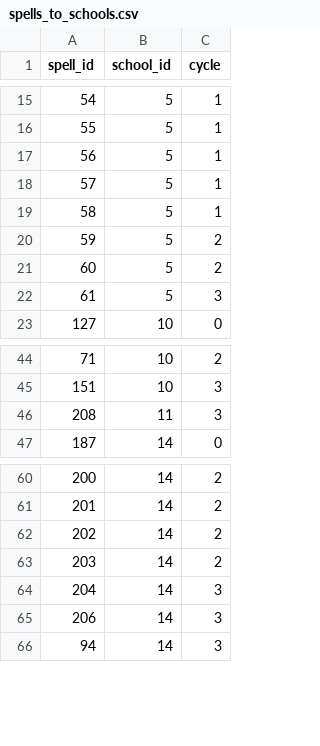
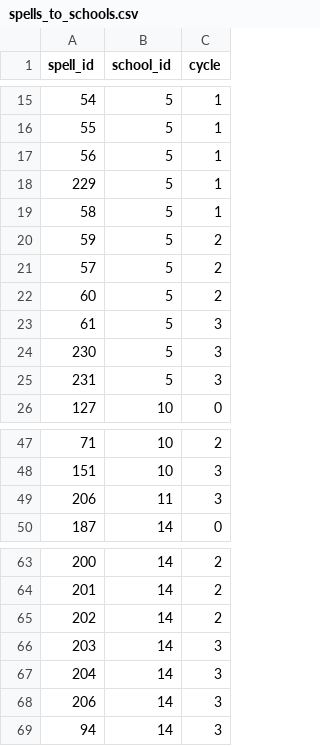
Before and after one commit to fadich/tarkir-backend, a CSV file: admin/presets/resources/spells_to_schools.csv, drawn as a sheet; only a part is shown, gaps mark what is left out; the diff covers the shown part only.

```diff
--- a/admin/presets/resources/spells_to_schools.csv
+++ b/admin/presets/resources/spells_to_schools.csv
@@ -17,7 +17,10 @@ spell_id,school_id,cycle
 56,5,1
-57,5,1
+229,5,1
 58,5,1
 59,5,2
+57,5,2
 60,5,2
 61,5,3
+230,5,3
+231,5,3
 127,10,0
@@ -45,3 +48,3 @@ spell_id,school_id,cycle
 151,10,3
-208,11,3
+206,11,3
 187,14,0
@@ -62,3 +65,3 @@ spell_id,school_id,cycle
 202,14,2
-203,14,2
+203,14,3
 204,14,3
```
Also changed, not shown: 41 added rows elsewhere in this file, admin/presets/resources/spells.csv, admin/presets/resources/spells_to_colors.csv.
